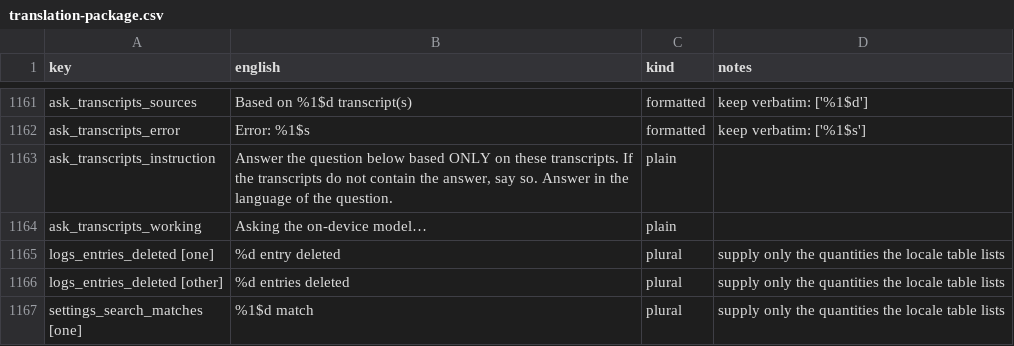
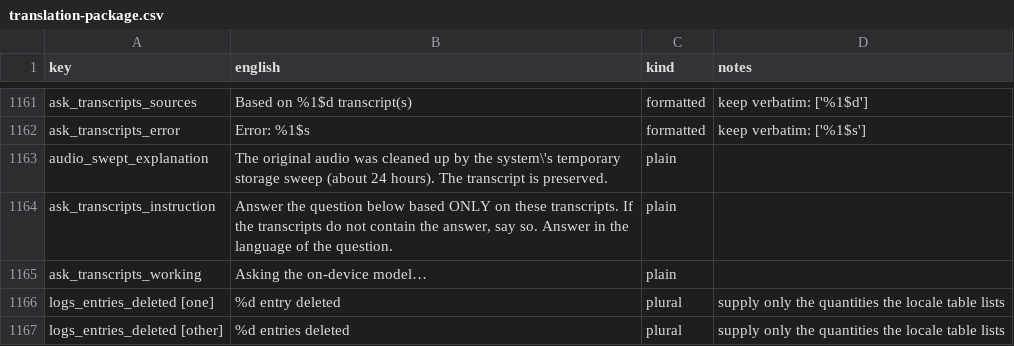
Before and after one commit to RisorseArtificiali/anti-vocale, a CSV file: docs/i18n/translation-package.csv, drawn as a sheet; only a part is shown, gaps mark what is left out; the shorter side is filled out with more unchanged rows.

```diff
--- a/docs/i18n/translation-package.csv
+++ b/docs/i18n/translation-package.csv
@@ -1162,2 +1162,3 @@ ask_transcripts_sources,Based on %1$d transcript(s),formatted,keep verbatim: ['%
 ask_transcripts_error,Error: %1$s,formatted,keep verbatim: ['%1$s']
+audio_swept_explanation,The original audio was cleaned up by the system\'s temporary storage sweep (about 24 hours). The transcript is preserved.,plain,
 ask_transcripts_instruction,"Answer the question below based ONLY on these transcripts. If the transcripts do not contain the answer, say so. Answer in the language of the question.",plain,
```
Also changed, not shown: 21 other files.
